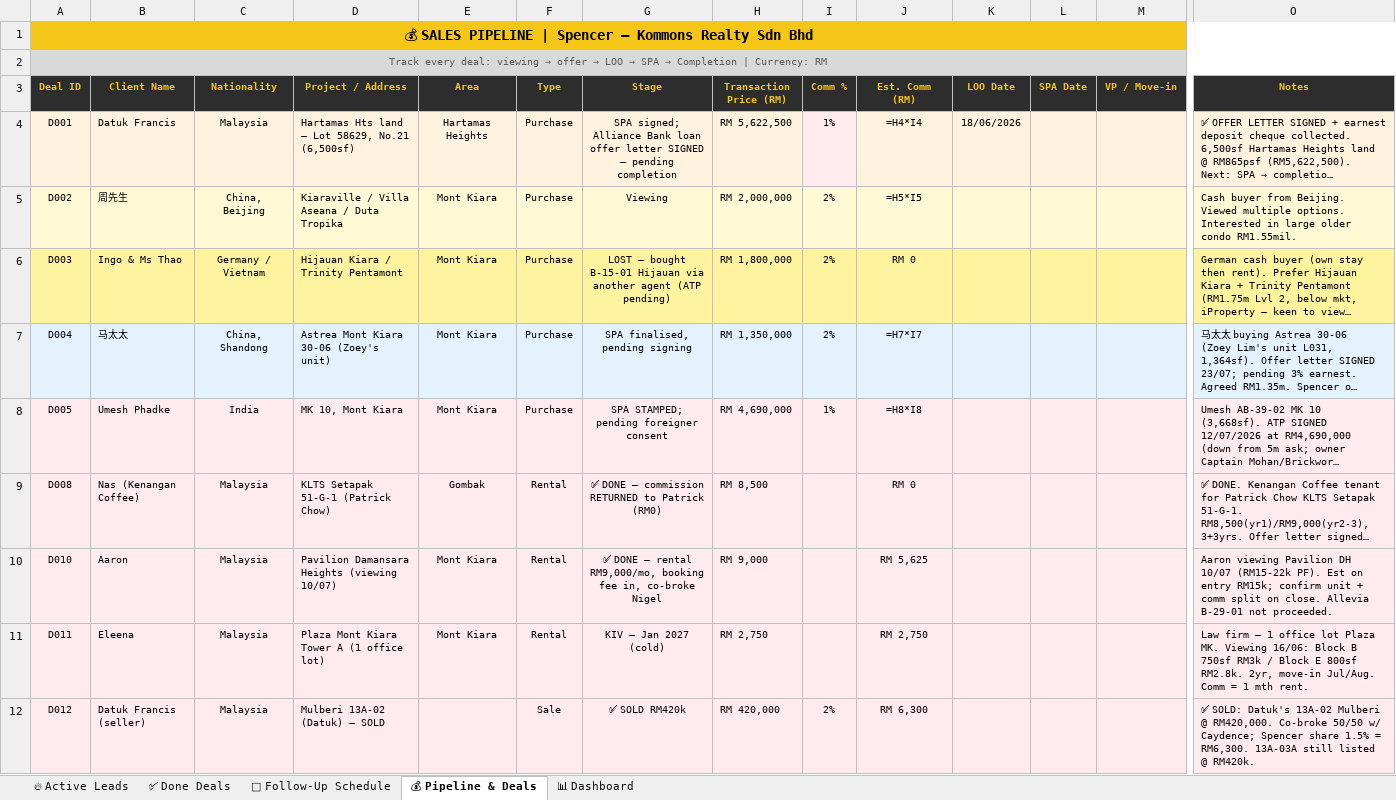
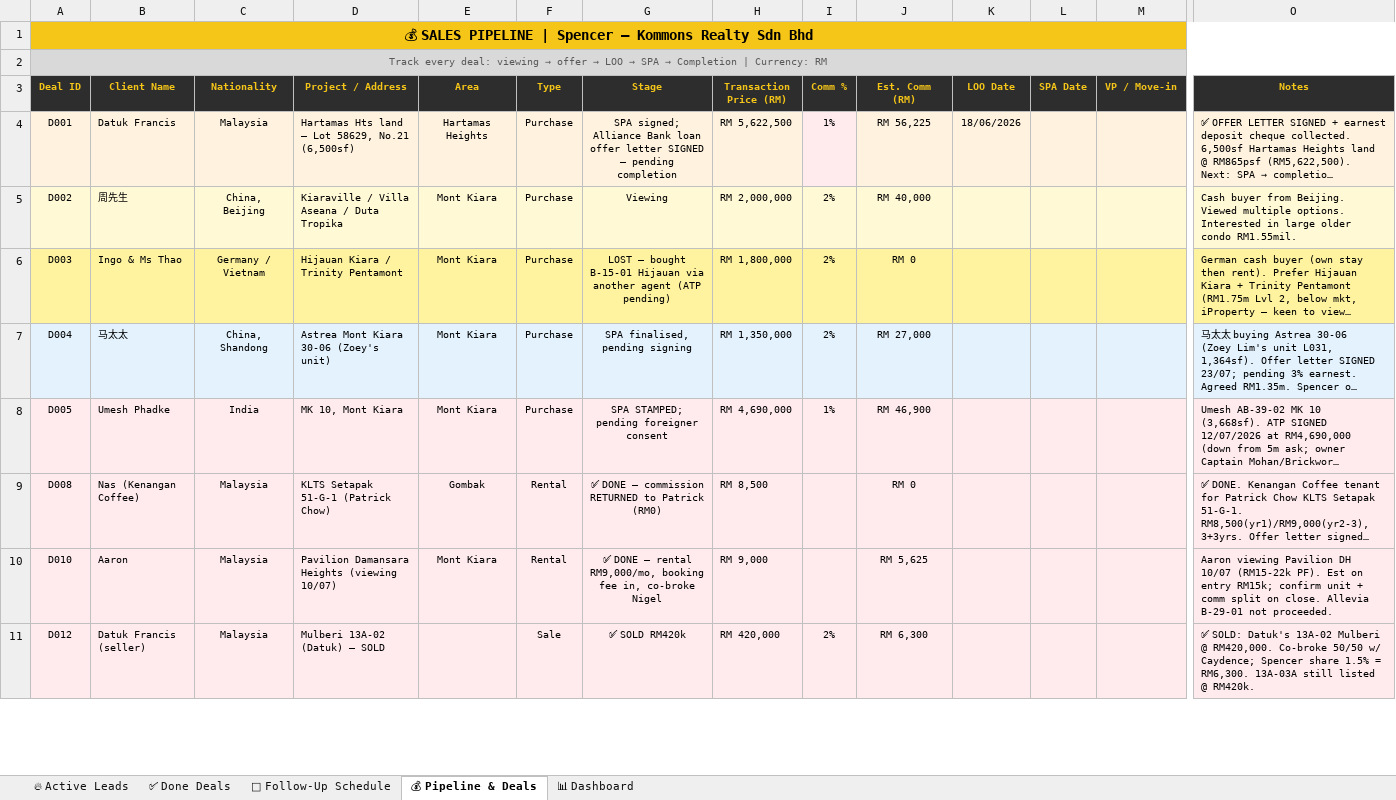
Before and after one commit to Spencerr2626/Spencer, an Excel workbook: references/crm/Spencer_Kommons_CRM_v3.xlsx, sheet 💰 Pipeline & Deals, drawn as a sheet; only a part is shown, gaps mark what is left out; long unchanged cells end in …; values as stored, in another font and other column widths than the file's, no borders; formulas without a stored value are shown as written; removed rows and columns are numbered as before the commit, all else as after; rows hold the shown columns only; the diff covers the shown part only; the diff names each change by its address in the sheet, - before the commit and + after, or states it on an @@ line.

```diff
--- a/references/crm/Spencer_Kommons_CRM_v3.xlsx (sheet 💰 Pipeline & Deals)
+++ b/references/crm/Spencer_Kommons_CRM_v3.xlsx (sheet 💰 Pipeline & Deals)
-J4 (Est. Comm (RM)): =H4*I4
+J4 (Est. Comm (RM)): RM 56,225
-J5 (Est. Comm (RM)): =H5*I5
+J5 (Est. Comm (RM)): RM 40,000
-J7 (Est. Comm (RM)): =H7*I7
+J7 (Est. Comm (RM)): RM 27,000
-J8 (Est. Comm (RM)): =H8*I8
+J8 (Est. Comm (RM)): RM 46,900
-row 11: D011 | Eleena | Malaysia | Plaza Mont Kiara Tower A (1 office lot) | Mont Kiara | Rental | KIV — Jan 2027 (cold) | RM 2,750 |  | RM 2,750 |  |  |  | Law firm — 1 office lot Plaza MK. Viewing 16/06: Block B 750sf RM3k / Block E 800sf RM2.8k. 2yr, move-in Jul/Aug. Comm = 1 mth rent.
```
Also changed, not shown: 5 added rows, 1 removed row, 2 edited cells and cell formats elsewhere in this sheet, sheet 📅 Follow-Up Schedule, sheet 🔥 Active Leads, sheet ✅ Done Deals, sheet 📊 Dashboard.
